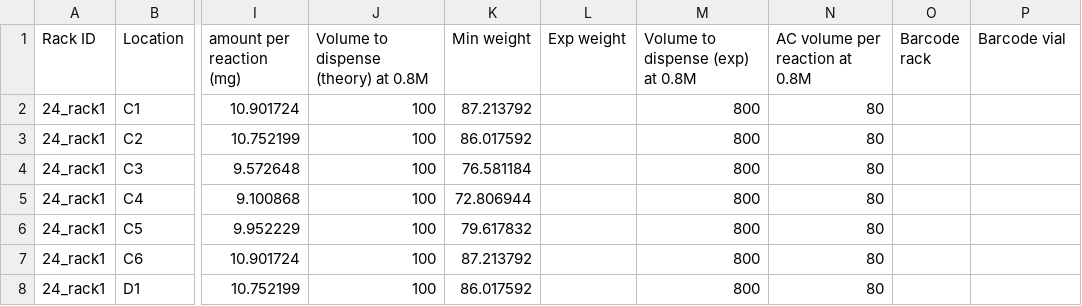
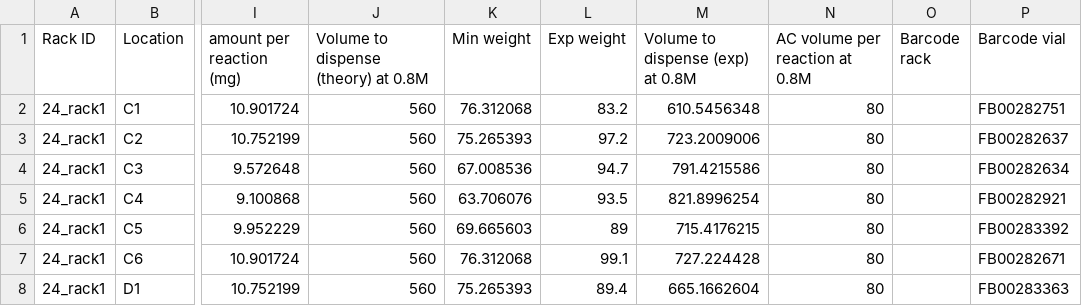
Before and after one commit to PanoptoSalad/OT1_jmx, a CSV file: Summer_project/p01_r03_lighttwo/csv/050919_JMX_56_reactions/rack1.csv, drawn as a sheet; only a part is shown, gaps mark what is left out; the diff covers the shown part only; the diff names each change by its address in the sheet, - before the commit and + after, or states it on an @@ line.

```diff
--- a/Summer_project/p01_r03_lighttwo/csv/050919_JMX_56_reactions/rack1.csv
+++ b/Summer_project/p01_r03_lighttwo/csv/050919_JMX_56_reactions/rack1.csv
-J2:J8: 100
+J2:J8: 560
-K2 (Min weight): 87.213792
+K2 (Min weight): 76.312068
-L2 (Exp weight): (empty)
+L2 (Exp weight): 83.2
-M2 (Volume to dispense (exp) at 0.8M): 800
+M2 (Volume to dispense (exp) at 0.8M): 610.5456348
-P2 (Barcode vial): (empty)
+P2 (Barcode vial): FB00282751
-K3 (Min weight): 86.017592
+K3 (Min weight): 75.265393
-L3 (Exp weight): (empty)
+L3 (Exp weight): 97.2
-M3 (Volume to dispense (exp) at 0.8M): 800
+M3 (Volume to dispense (exp) at 0.8M): 723.2009006
-P3 (Barcode vial): (empty)
+P3 (Barcode vial): FB00282637
-K4 (Min weight): 76.581184
+K4 (Min weight): 67.008536
-L4 (Exp weight): (empty)
+L4 (Exp weight): 94.7
-M4 (Volume to dispense (exp) at 0.8M): 800
+M4 (Volume to dispense (exp) at 0.8M): 791.4215586
-P4 (Barcode vial): (empty)
+P4 (Barcode vial): FB00282634
-K5 (Min weight): 72.806944
+K5 (Min weight): 63.706076
-L5 (Exp weight): (empty)
+L5 (Exp weight): 93.5
-M5 (Volume to dispense (exp) at 0.8M): 800
+M5 (Volume to dispense (exp) at 0.8M): 821.8996254
-P5 (Barcode vial): (empty)
+P5 (Barcode vial): FB00282921
-K6 (Min weight): 79.617832
+K6 (Min weight): 69.665603
-L6 (Exp weight): (empty)
+L6 (Exp weight): 89
-M6 (Volume to dispense (exp) at 0.8M): 800
+M6 (Volume to dispense (exp) at 0.8M): 715.4176215
-P6 (Barcode vial): (empty)
+P6 (Barcode vial): FB00283392
-K7 (Min weight): 87.213792
+K7 (Min weight): 76.312068
-L7 (Exp weight): (empty)
+L7 (Exp weight): 99.1
-M7 (Volume to dispense (exp) at 0.8M): 800
+M7 (Volume to dispense (exp) at 0.8M): 727.224428
-P7 (Barcode vial): (empty)
+P7 (Barcode vial): FB00282671
-K8 (Min weight): 86.017592
+K8 (Min weight): 75.265393
-L8 (Exp weight): (empty)
+L8 (Exp weight): 89.4
-M8 (Volume to dispense (exp) at 0.8M): 800
+M8 (Volume to dispense (exp) at 0.8M): 665.1662604
-P8 (Barcode vial): (empty)
+P8 (Barcode vial): FB00283363
```
Also changed, not shown: 1 removed row and 15 edited cells elsewhere in this file, Summer_project/p01_r03_lighttwo/csv/050919_JMX_56_reactions/rack3.csv, 2 other files.
